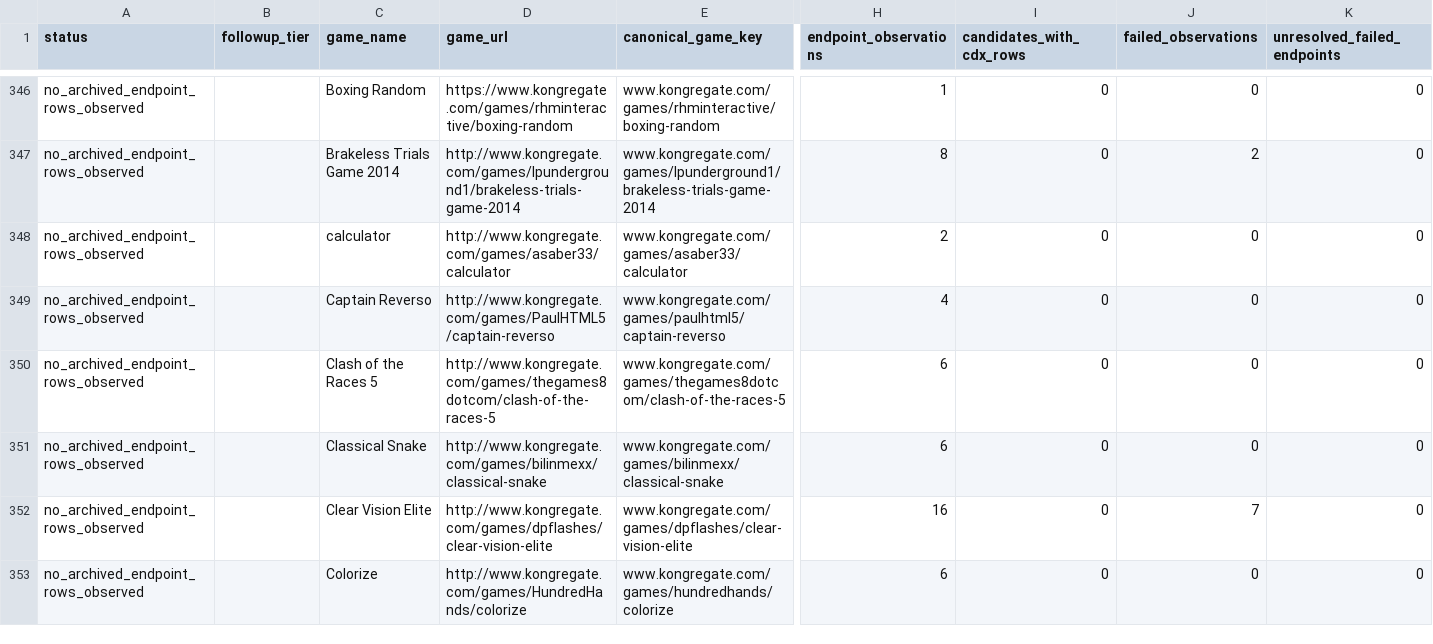
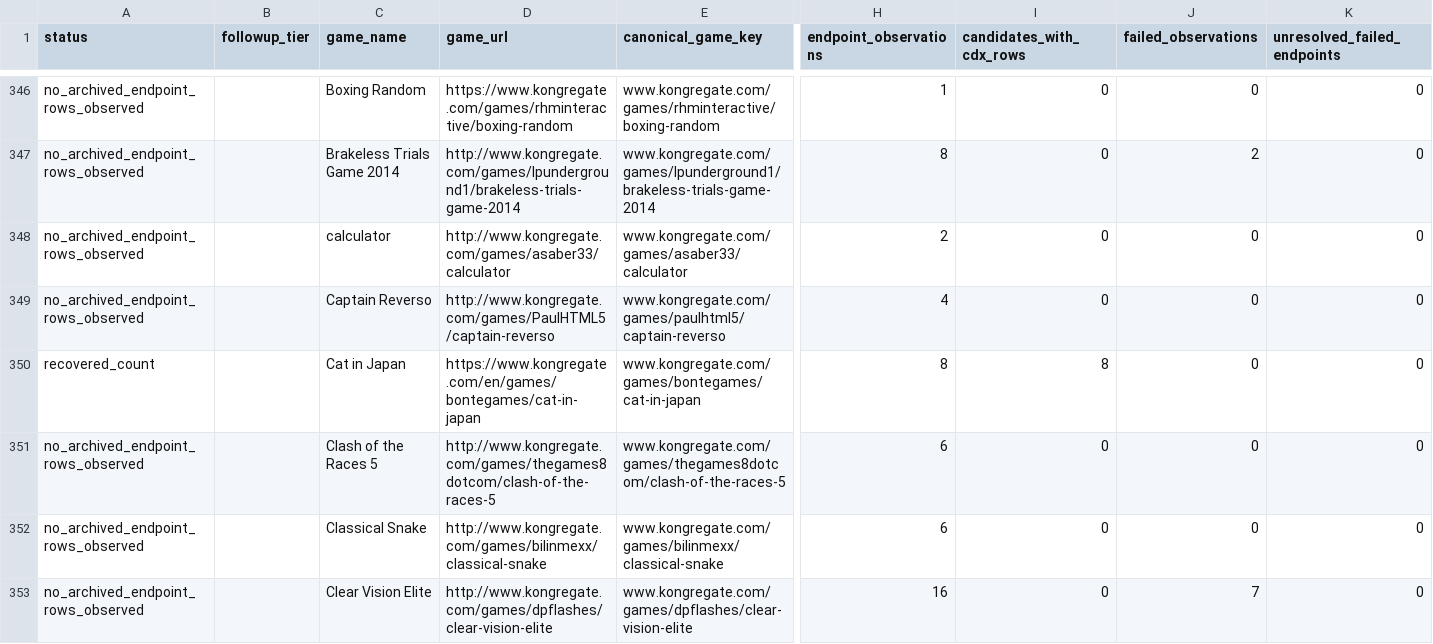
Before and after one commit to DataViking-Tech/kongregate-plays-data, a CSV file: data/processed/count_source_probe_game_status.csv, drawn as a sheet; only a part is shown, gaps mark what is left out; the shorter side is filled out with more unchanged rows; rows hold the shown columns only; the diff covers the shown part only; the diff names each change by its address in the sheet, - before the commit and + after, or states it on an @@ line.

```diff
--- a/data/processed/count_source_probe_game_status.csv
+++ b/data/processed/count_source_probe_game_status.csv
+row 350: recovered_count |  | Cat in Japan | https://www.kongregate.com/en/games/bontegames/cat-in-japan | www.kongregate.com/games/bontegames/cat-in-japan | 8 | 8 | 0 | 0
```
Also changed, not shown: 7 added rows elsewhere in this file, data/processed/asof_recovery_feasibility_audit.csv, data/processed/catalog_history_priorities.csv, 33 other files.
